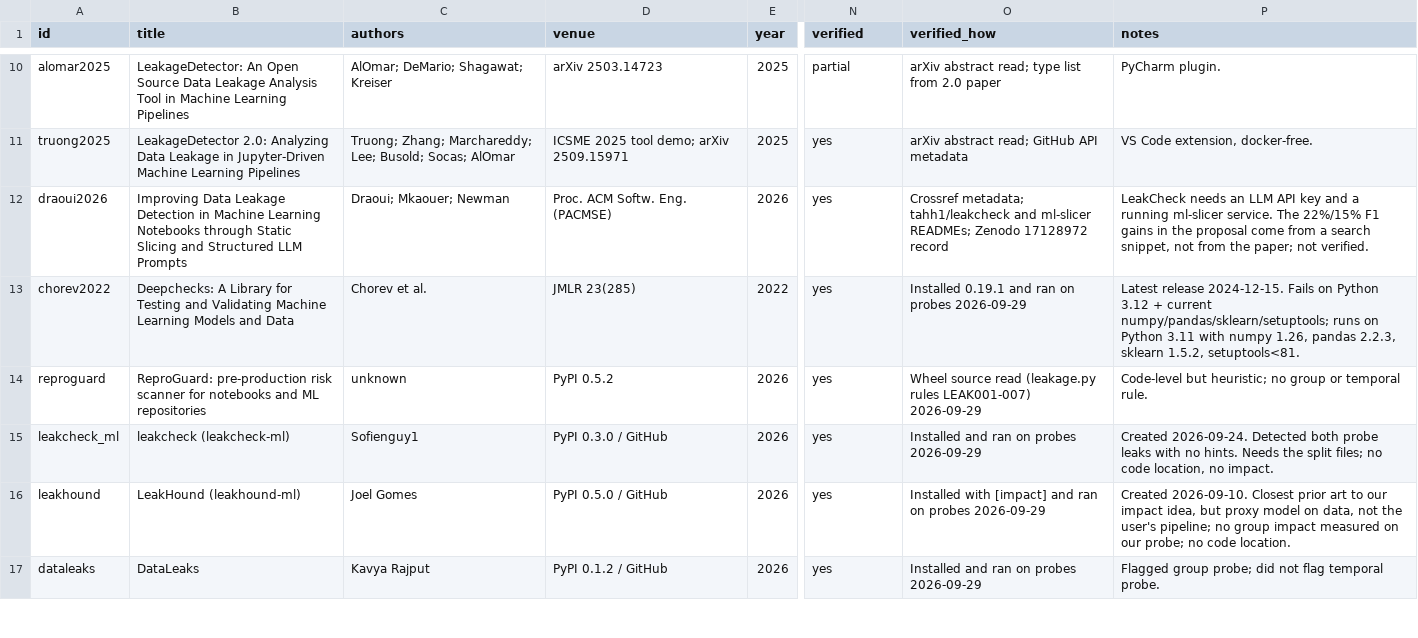
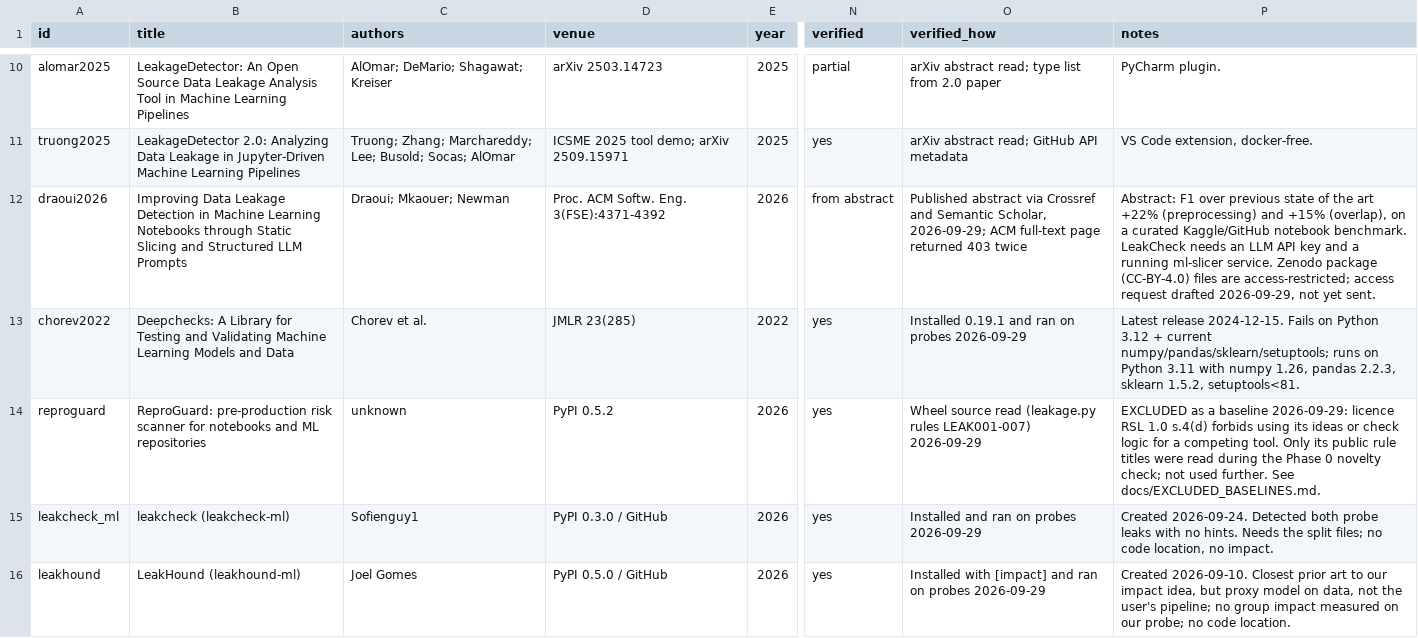
Before and after one commit to bytes06runner/LeakLens, a CSV file: literature/related_work.csv, drawn as a sheet; only a part is shown, gaps mark what is left out; the shorter side is filled out with more unchanged rows; the diff names each change by its address in the sheet, - before the commit and + after, or states it on an @@ line.

```diff
--- a/literature/related_work.csv
+++ b/literature/related_work.csv
-D12 (venue): Proc. ACM Softw. Eng. (PACMSE)
+D12 (venue): Proc. ACM Softw. Eng. 3(FSE):4371-4392
-N12 (verified): yes
+N12 (verified): from abstract
-O12 (verified_how): Crossref metadata; tahh1/leakcheck and ml-slicer READMEs; Zenodo 17128972 record
+O12 (verified_how): Published abstract via Crossref and Semantic Scholar, 2026-09-29; ACM full-text page returned 403 twice
-P12 (notes): LeakCheck needs an LLM API key and a running ml-slicer service. The 22%/15% F1 gains in the proposal come from a search snippet, not from the paper; not verified.
+P12 (notes): Abstract: F1 over previous state of the art +22% (preprocessing) and +15% (overlap), on a curated Kaggle/GitHub notebook benchmark. LeakCheck needs an LLM API key and a running ml-slicer service. Zenodo package (CC-BY-4.0) files are access-restricted; access request drafted 2026-09-29, not yet sent.
-P14 (notes): Code-level but heuristic; no group or temporal rule.
+P14 (notes): EXCLUDED as a baseline 2026-09-29: licence RSL 1.0 s.4(d) forbids using its ideas or check logic for a competing tool. Only its public rule titles were read during the Phase 0 novelty check; not used further. See docs/EXCLUDED_BASELINES.md.
```
Also changed, not shown: 3 other files.
